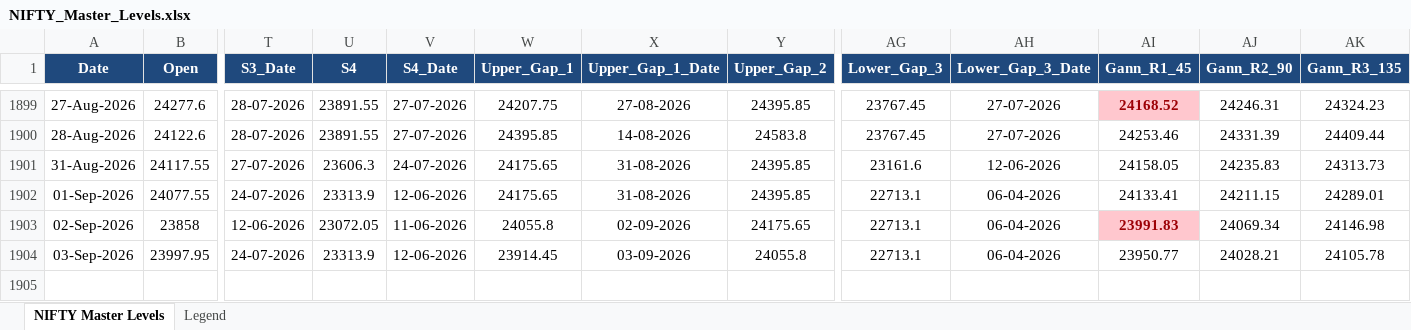
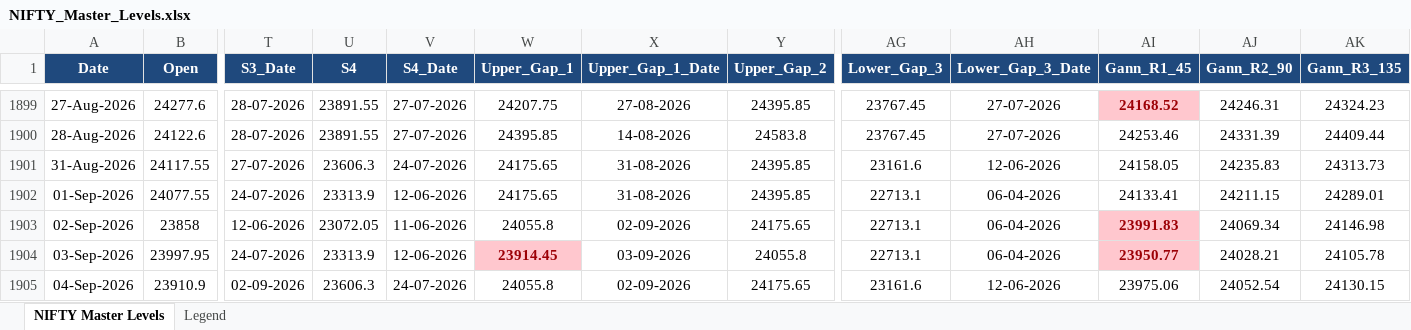
Before and after one commit to plharish5-cmd/Nifty_option_Chain_sniper, an Excel workbook: data/NIFTY_Master_Levels.xlsx, sheet NIFTY Master Levels, drawn as a sheet; only a part is shown, gaps mark what is left out; values as stored, in another font and other column widths than the file's, no borders; rows hold the shown columns only; the diff names each change by its address in the sheet, - before the commit and + after, or states it on an @@ line.

```diff
--- a/data/NIFTY_Master_Levels.xlsx (sheet NIFTY Master Levels)
+++ b/data/NIFTY_Master_Levels.xlsx (sheet NIFTY Master Levels)
@@ W1904 fill: none → #FFC7CE, bold: off → on, text colour: black → #9C0006 @@
@@ AI1904 fill: none → #FFC7CE, bold: off → on, text colour: black → #9C0006 @@
+row 1905: 04-Sep-2026 | 23910.9 | 02-09-2026 | 23606.3 | 24-07-2026 | 24055.8 | 02-09-2026 | 24175.65 | 23161.6 | 12-06-2026 | 23975.06 | 24052.54 | 24130.15
```
Also changed, not shown: 22 other files.
